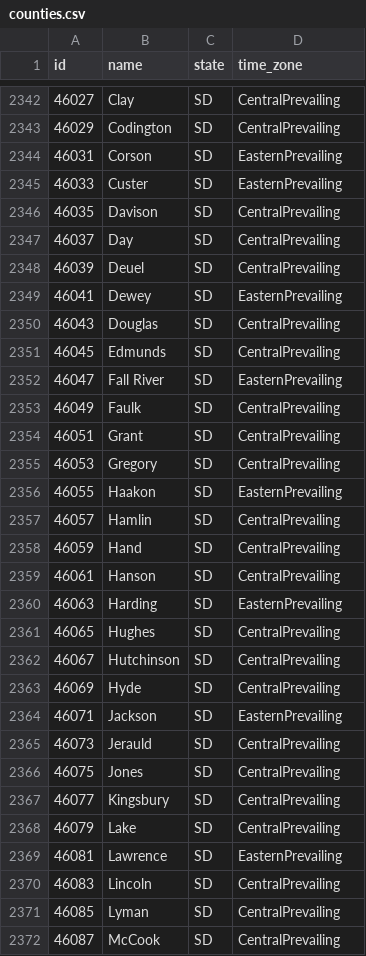
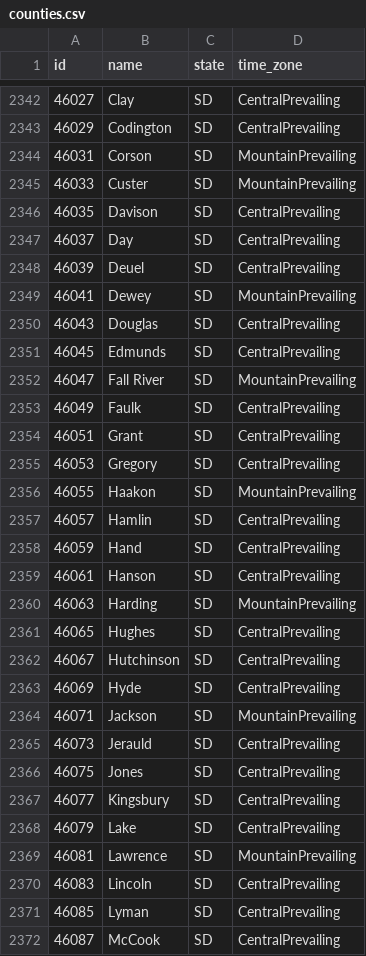
Before and after one commit to dsgrid/dsgrid-project-DECARB, a CSV file: project/dimensions/counties.csv, drawn as a sheet; only a part is shown, gaps mark what is left out; the diff covers the shown part only.

```diff
--- a/project/dimensions/counties.csv
+++ b/project/dimensions/counties.csv
@@ -2343,4 +2343,4 @@ id,name,state,time_zone
 46029,Codington,SD,CentralPrevailing
-46031,Corson,SD,EasternPrevailing
-46033,Custer,SD,EasternPrevailing
+46031,Corson,SD,MountainPrevailing
+46033,Custer,SD,MountainPrevailing
 46035,Davison,SD,CentralPrevailing
@@ -2348,6 +2348,6 @@ id,name,state,time_zone
 46039,Deuel,SD,CentralPrevailing
-46041,Dewey,SD,EasternPrevailing
+46041,Dewey,SD,MountainPrevailing
 46043,Douglas,SD,CentralPrevailing
 46045,Edmunds,SD,CentralPrevailing
-46047,Fall River,SD,EasternPrevailing
+46047,Fall River,SD,MountainPrevailing
 46049,Faulk,SD,CentralPrevailing
@@ -2355,3 +2355,3 @@ id,name,state,time_zone
 46053,Gregory,SD,CentralPrevailing
-46055,Haakon,SD,EasternPrevailing
+46055,Haakon,SD,MountainPrevailing
 46057,Hamlin,SD,CentralPrevailing
@@ -2359,3 +2359,3 @@ id,name,state,time_zone
 46061,Hanson,SD,CentralPrevailing
-46063,Harding,SD,EasternPrevailing
+46063,Harding,SD,MountainPrevailing
 46065,Hughes,SD,CentralPrevailing
@@ -2363,3 +2363,3 @@ id,name,state,time_zone
 46069,Hyde,SD,CentralPrevailing
-46071,Jackson,SD,EasternPrevailing
+46071,Jackson,SD,MountainPrevailing
 46073,Jerauld,SD,CentralPrevailing
@@ -2368,3 +2368,3 @@ id,name,state,time_zone
 46079,Lake,SD,CentralPrevailing
-46081,Lawrence,SD,EasternPrevailing
+46081,Lawrence,SD,MountainPrevailing
 46083,Lincoln,SD,CentralPrevailing
```
Also changed, not shown: 23 edited cells elsewhere in this file.
